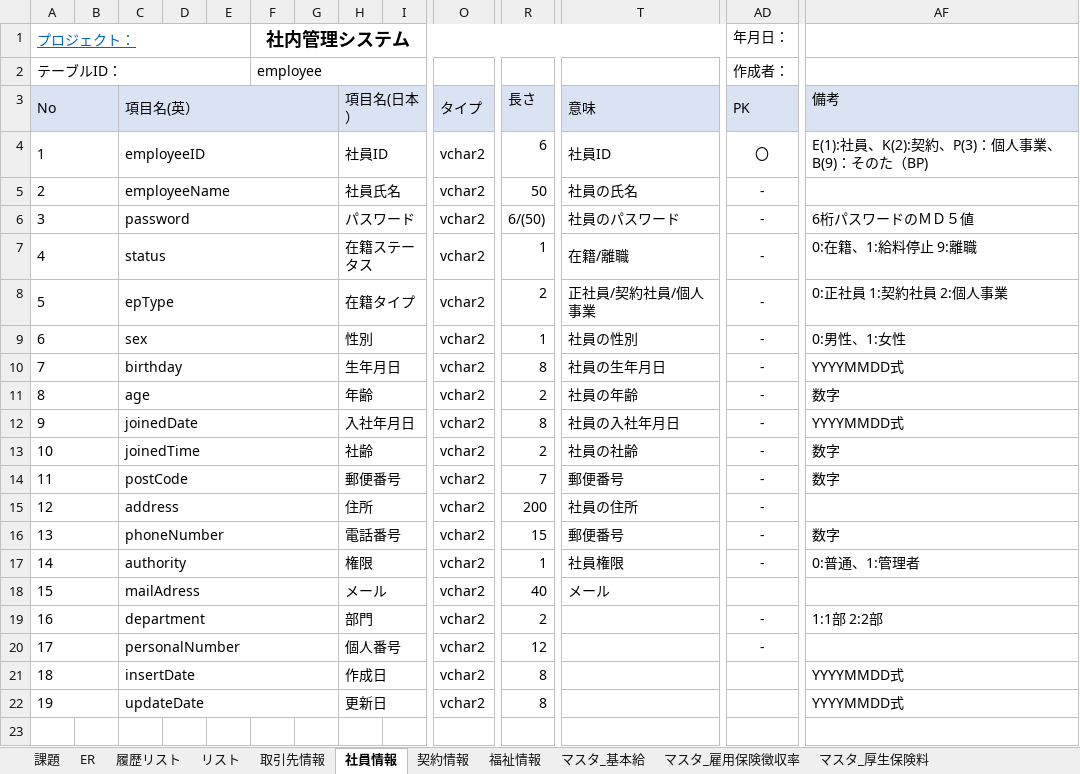
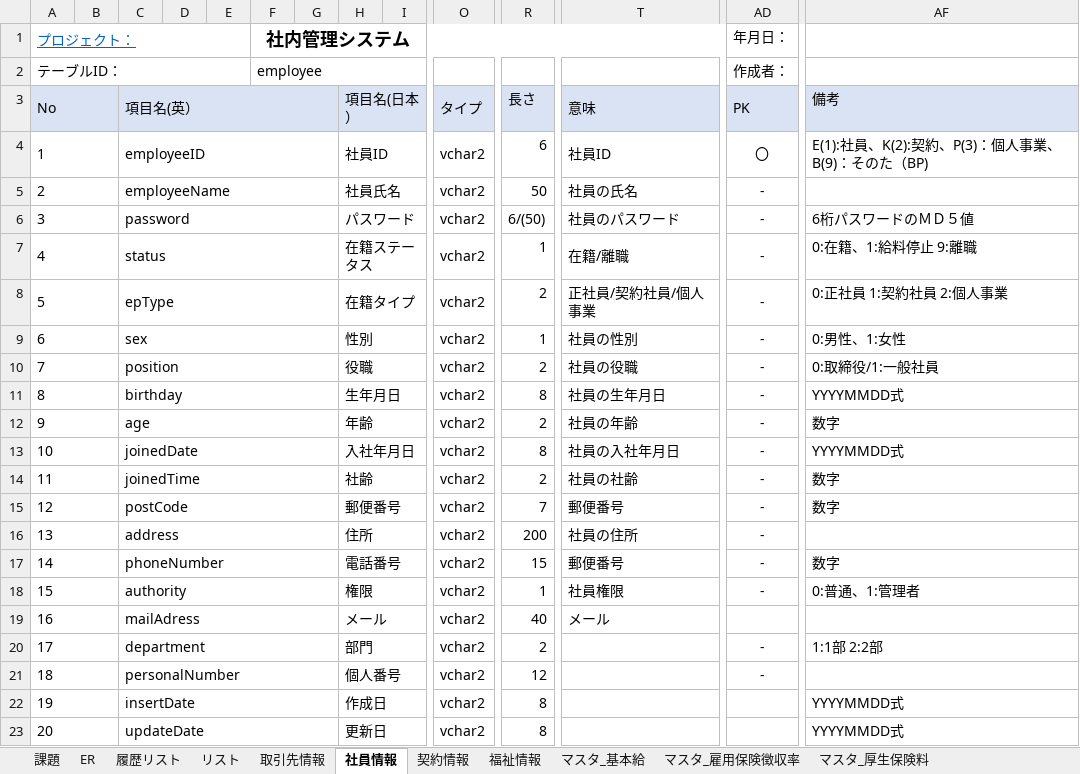
Before and after one commit to softtechSoft/emsm, an Excel workbook: DOC/DB編/社内管理_DB編.xlsx, sheet 社員情報, drawn as a sheet; only a part is shown, gaps mark what is left out; values as stored, in another font and other column widths than the file's, no borders; addresses are those after the commit; rows hold the shown columns only; the diff names each change by its address in the sheet, - before the commit and + after, or states it on an @@ line.

```diff
--- a/DOC/DB編/社内管理_DB編.xlsx (sheet 社員情報)
+++ b/DOC/DB編/社内管理_DB編.xlsx (sheet 社員情報)
+row 10: 7 |  | position |  |  |  |  | 役職 |  | vchar2 | 2 | 社員の役職 | - | 0:取締役/1:一般社員
@@ column A (テーブルID：) renumbered from row 11 down @@
```
Also changed, not shown: sheet 所得税と住民税マスター管理, sheet 履歴リスト, sheet マスタ_厚生保険料, sheet 課題, sheet 年末調整_申請書ファイル, sheet 有給, 5 more sheets, charts or pictures.
